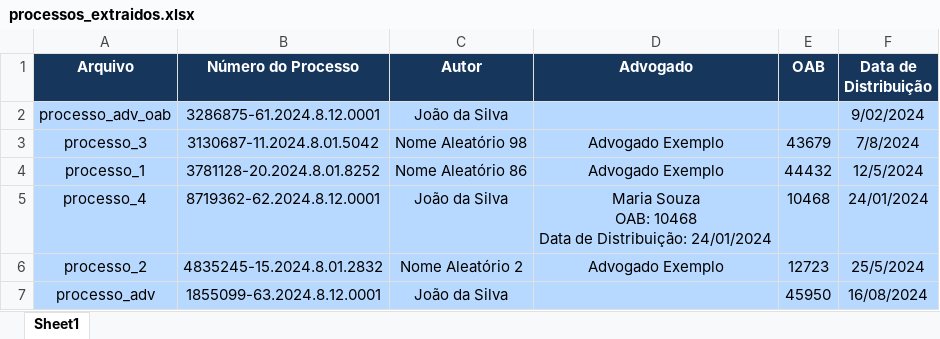
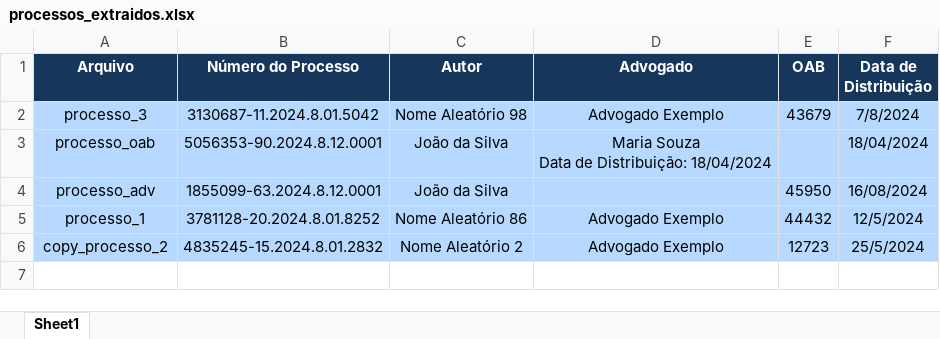
Before and after one commit to AndreyGdula/autojus, an Excel workbook: output/processos_extraidos.xlsx, sheet Sheet1, drawn as a sheet; values as stored, in another font and other column widths than the file's, no borders; removed rows and columns are numbered as before the commit, all else as after; ↵ is a line break in a cell; the diff names each change by its address in the sheet, - before the commit and + after, or states it on an @@ line.

Commit message:
adicionando o arquivo excel dinamico e animação

```diff
--- a/output/processos_extraidos.xlsx (sheet Sheet1)
+++ b/output/processos_extraidos.xlsx (sheet Sheet1)
-row 2: processo_adv_oab | 3286875-61.2024.8.12.0001 | João da Silva |  |  | 9/02/2024
+row 3: processo_oab | 5056353-90.2024.8.12.0001 | João da Silva | Maria Souza ↵ Data de Distribuição: 18/04/2024 |  | 18/04/2024
@@ row 7 moved to row 4: processo_adv @@
-row 5: processo_4 | 8719362-62.2024.8.12.0001 | João da Silva | Maria Souza ↵ OAB: 10468 ↵ Data de Distribuição: 24/01/2024 | 10468 | 24/01/2024
-A6 (Arquivo): processo_2
+A6 (Arquivo): copy_processo_2
```
Also changed, not shown: 2 other files.
